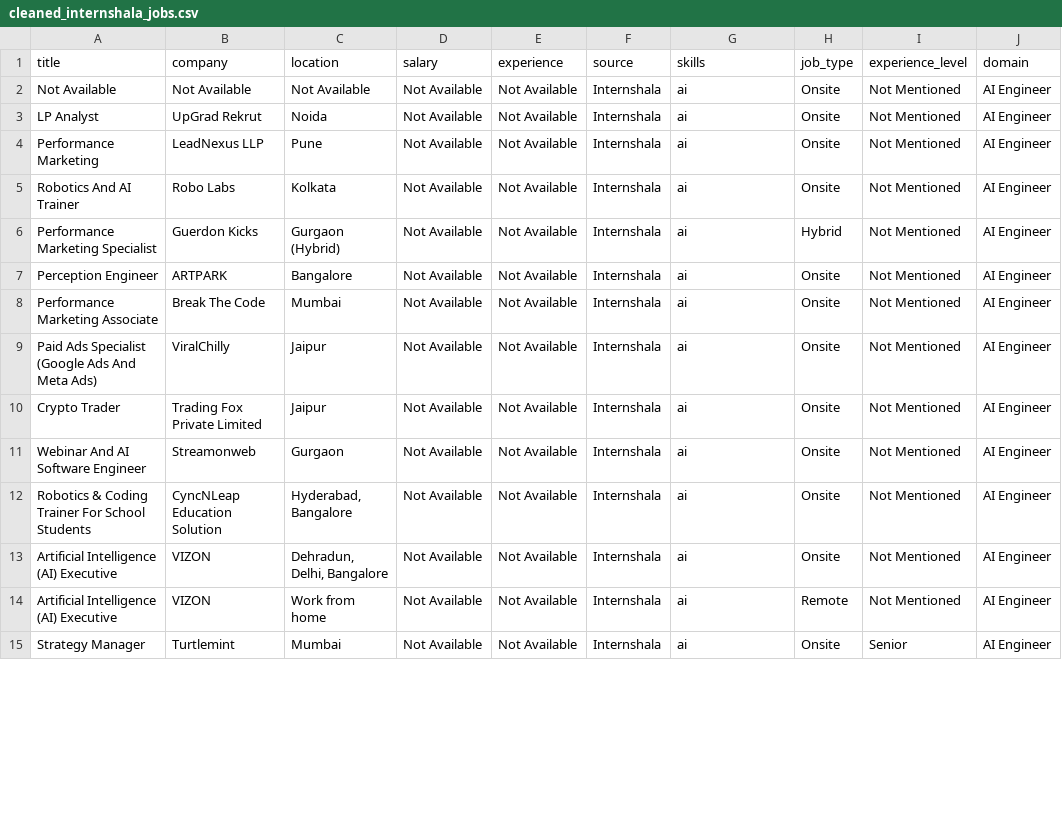
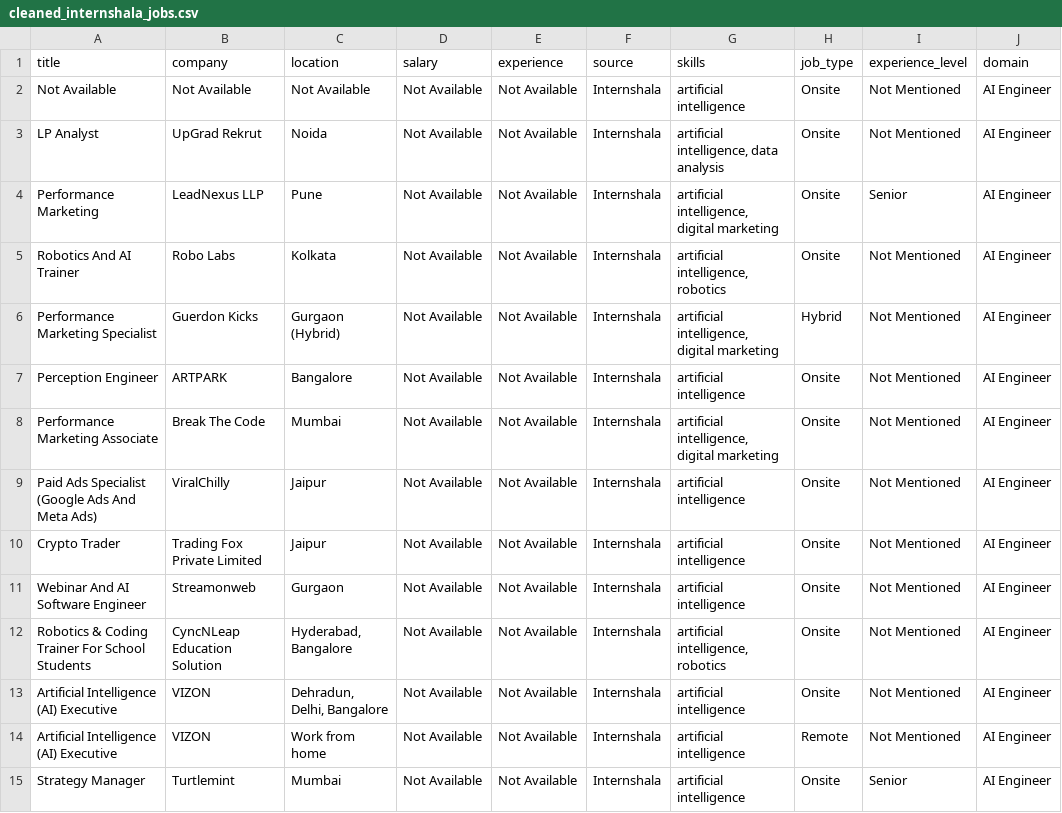
Before and after one commit to Udyan12/Internshala_job_scraper, a CSV file: cleaned_internshala_jobs.csv, drawn as a sheet; only a part is shown; the diff covers the shown part only.

Commit message:
feat: improve skill extraction logic

```diff
--- a/cleaned_internshala_jobs.csv
+++ b/cleaned_internshala_jobs.csv
@@ -1,15 +1,15 @@
 title,company,location,salary,experience,source,skills,job_type,experience_level,domain
-Not Available,Not Available,Not Available,Not Available,Not Available,Internshala,ai,Onsite,Not Mentioned,AI Engineer
-LP Analyst,UpGrad Rekrut,Noida,Not Available,Not Available,Internshala,ai,Onsite,Not Mentioned,AI Engineer
-Performance Marketing,LeadNexus LLP,Pune,Not Available,Not Available,Internshala,ai,Onsite,Not Mentioned,AI Engineer
-Robotics And AI Trainer,Robo Labs,Kolkata,Not Available,Not Available,Internshala,ai,Onsite,Not Mentioned,AI Engineer
-Performance Marketing Specialist,Guerdon Kicks,Gurgaon (Hybrid),Not Available,Not Available,Internshala,ai,Hybrid,Not Mentioned,AI Engineer
-Perception Engineer,ARTPARK,Bangalore,Not Available,Not Available,Internshala,ai,Onsite,Not Mentioned,AI Engineer
-Performance Marketing Associate,Break The Code,Mumbai,Not Available,Not Available,Internshala,ai,Onsite,Not Mentioned,AI Engineer
-Paid Ads Specialist (Google Ads And Meta Ads),ViralChilly,Jaipur,Not Available,Not Available,Internshala,ai,Onsite,Not Mentioned,AI Engineer
-Crypto Trader,Trading Fox Private Limited,Jaipur,Not Available,Not Available,Internshala,ai,Onsite,Not Mentioned,AI Engineer
-Webinar And AI Software Engineer,Streamonweb,Gurgaon,Not Available,Not Available,Internshala,ai,Onsite,Not Mentioned,AI Engineer
-Robotics & Coding Trainer For School Students,CyncNLeap Education Solution,"Hyderabad, Bangalore",Not Available,Not Available,Internshala,ai,Onsite,Not Mentioned,AI Engineer
-Artificial Intelligence (AI) Executive,VIZON,"Dehradun, Delhi, Bangalore",Not Available,Not Available,Internshala,ai,Onsite,Not Mentioned,AI Engineer
-Artificial Intelligence (AI) Executive,VIZON,Work from home,Not Available,Not Available,Internshala,ai,Remote,Not Mentioned,AI Engineer
-Strategy Manager,Turtlemint,Mumbai,Not Available,Not Available,Internshala,ai,Onsite,Senior,AI Engineer
+Not Available,Not Available,Not Available,Not Available,Not Available,Internshala,artificial intelligence,Onsite,Not Mentioned,AI Engineer
+LP Analyst,UpGrad Rekrut,Noida,Not Available,Not Available,Internshala,"artificial intelligence, data analysis",Onsite,Not Mentioned,AI Engineer
+Performance Marketing,LeadNexus LLP,Pune,Not Available,Not Available,Internshala,"artificial intelligence, digital marketing",Onsite,Senior,AI Engineer
+Robotics And AI Trainer,Robo Labs,Kolkata,Not Available,Not Available,Internshala,"artificial intelligence, robotics",Onsite,Not Mentioned,AI Engineer
+Performance Marketing Specialist,Guerdon Kicks,Gurgaon (Hybrid),Not Available,Not Available,Internshala,"artificial intelligence, digital marketing",Hybrid,Not Mentioned,AI Engineer
+Perception Engineer,ARTPARK,Bangalore,Not Available,Not Available,Internshala,artificial intelligence,Onsite,Not Mentioned,AI Engineer
+Performance Marketing Associate,Break The Code,Mumbai,Not Available,Not Available,Internshala,"artificial intelligence, digital marketing",Onsite,Not Mentioned,AI Engineer
+Paid Ads Specialist (Google Ads And Meta Ads),ViralChilly,Jaipur,Not Available,Not Available,Internshala,artificial intelligence,Onsite,Not Mentioned,AI Engineer
+Crypto Trader,Trading Fox Private Limited,Jaipur,Not Available,Not Available,Internshala,artificial intelligence,Onsite,Not Mentioned,AI Engineer
+Webinar And AI Software Engineer,Streamonweb,Gurgaon,Not Available,Not Available,Internshala,artificial intelligence,Onsite,Not Mentioned,AI Engineer
+Robotics & Coding Trainer For School Students,CyncNLeap Education Solution,"Hyderabad, Bangalore",Not Available,Not Available,Internshala,"artificial intelligence, robotics",Onsite,Not Mentioned,AI Engineer
+Artificial Intelligence (AI) Executive,VIZON,"Dehradun, Delhi, Bangalore",Not Available,Not Available,Internshala,artificial intelligence,Onsite,Not Mentioned,AI Engineer
+Artificial Intelligence (AI) Executive,VIZON,Work from home,Not Available,Not Available,Internshala,artificial intelligence,Remote,Not Mentioned,AI Engineer
+Strategy Manager,Turtlemint,Mumbai,Not Available,Not Available,Internshala,artificial intelligence,Onsite,Senior,AI Engineer
```
Also changed, not shown: 49 edited cells elsewhere in this file, 1 other file.
